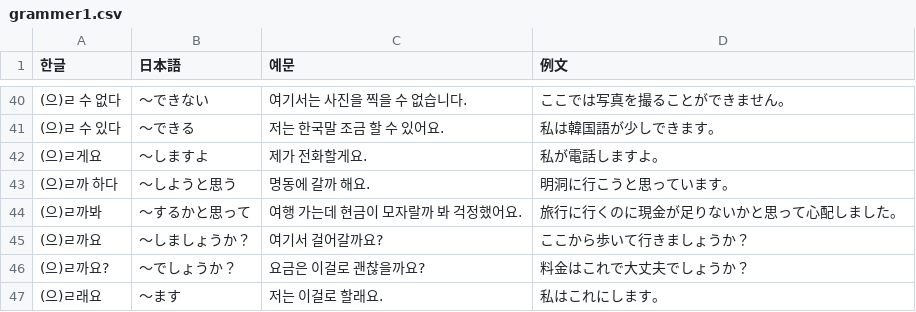
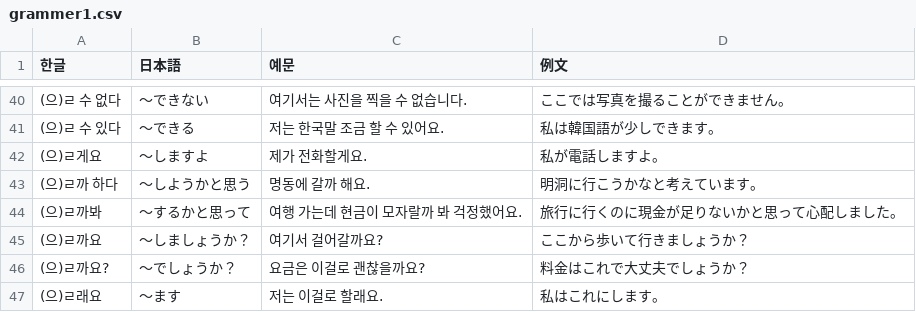
Before and after one commit to thekiai/word-katsuyou, a CSV file: src/data/grammer1.csv, drawn as a sheet; only a part is shown, gaps mark what is left out.

Commit message:
fix

```diff
--- a/src/data/grammer1.csv
+++ b/src/data/grammer1.csv
@@ -42,3 +42,3 @@
 (으)ㄹ게요,〜しますよ,제가 전화할게요.,私が電話しますよ。
-(으)ㄹ까 하다,〜しようと思う,명동에 갈까 해요.,明洞に行こうと思っています。
+(으)ㄹ까 하다,〜しようかと思う,명동에 갈까 해요.,明洞に行こうかなと考えています。
 (으)ㄹ까봐,〜するかと思って,여행 가는데 현금이 모자랄까 봐 걱정했어요.,旅行に行くのに現金が足りないかと思って心配しました。
```
